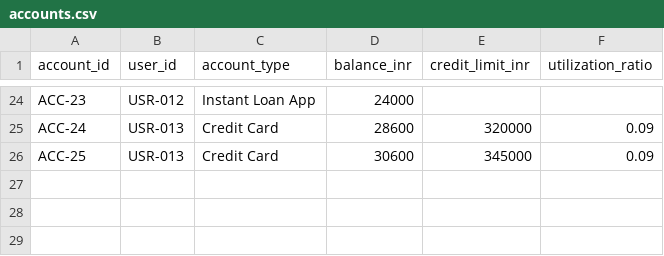
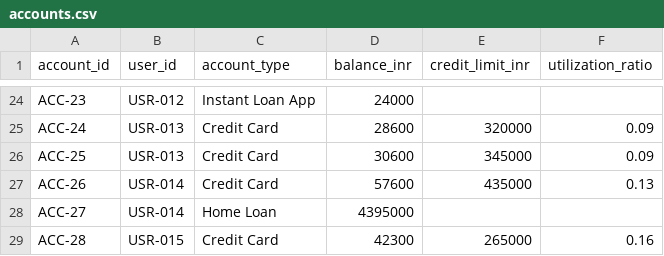
Before and after one commit to SC30GSWNBA/CreditCoach, a CSV file: data/accounts.csv, drawn as a sheet; only a part is shown, gaps mark what is left out.

```diff
--- a/data/accounts.csv
+++ b/data/accounts.csv
@@ -26 +26,4 @@ ACC-24,USR-013,Credit Card,28600,320000,0.09
 ACC-25,USR-013,Credit Card,30600,345000,0.09
+ACC-26,USR-014,Credit Card,57600,435000,0.13
+ACC-27,USR-014,Home Loan,4395000,,
+ACC-28,USR-015,Credit Card,42300,265000,0.16
```
Also changed, not shown: data/score_history.csv, data/users.csv, 19 other files.
